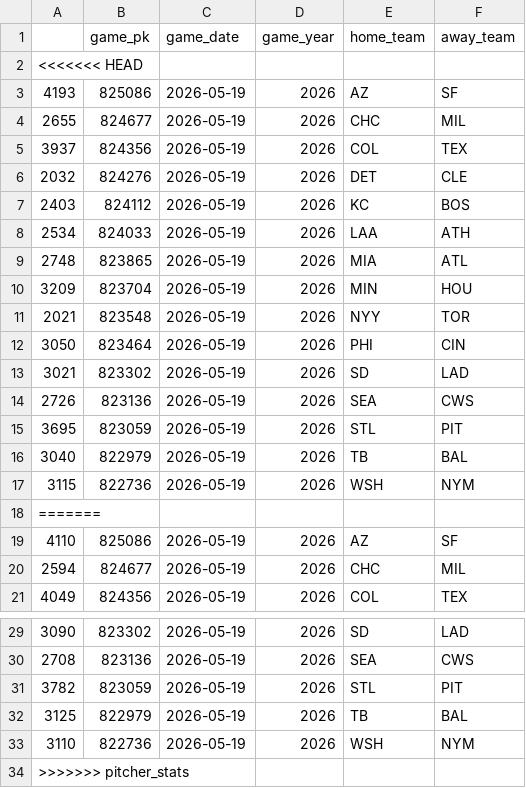
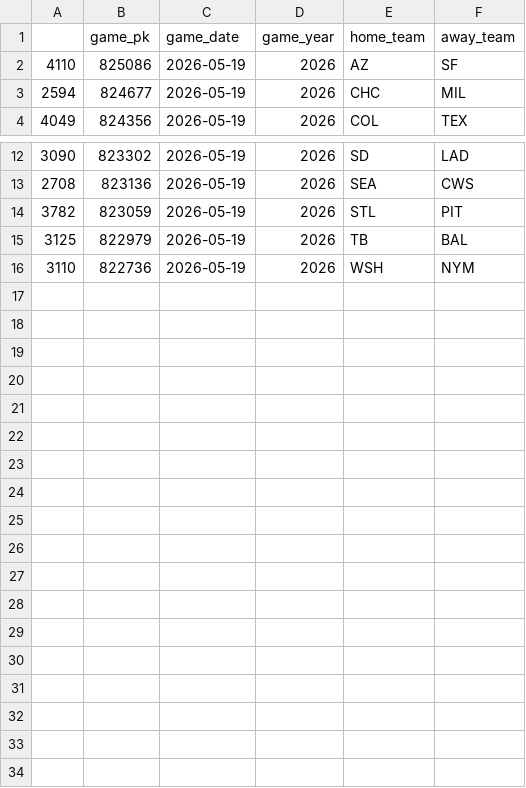
Before and after one commit to mateus-conaway/fb_accesory, a CSV file: games_df.csv, drawn as a sheet; only a part is shown, gaps mark what is left out.

Commit message:
Merge pitcher_stats into main

```diff
--- a/games_df.csv
+++ b/games_df.csv
@@ -1,19 +1,2 @@
 ,game_pk,game_date,game_year,home_team,away_team
-<<<<<<< HEAD
-4193,825086,2026-05-19,2026,AZ,SF
-2655,824677,2026-05-19,2026,CHC,MIL
-3937,824356,2026-05-19,2026,COL,TEX
-2032,824276,2026-05-19,2026,DET,CLE
-2403,824112,2026-05-19,2026,KC,BOS
-2534,824033,2026-05-19,2026,LAA,ATH
-2748,823865,2026-05-19,2026,MIA,ATL
-3209,823704,2026-05-19,2026,MIN,HOU
-2021,823548,2026-05-19,2026,NYY,TOR
-3050,823464,2026-05-19,2026,PHI,CIN
-3021,823302,2026-05-19,2026,SD,LAD
-2726,823136,2026-05-19,2026,SEA,CWS
-3695,823059,2026-05-19,2026,STL,PIT
-3040,822979,2026-05-19,2026,TB,BAL
-3115,822736,2026-05-19,2026,WSH,NYM
-=======
 4110,825086,2026-05-19,2026,AZ,SF
@@ -33,2 +16 @@
 3110,822736,2026-05-19,2026,WSH,NYM
->>>>>>> pitcher_stats
```
Also changed, not shown: 14 other files.
